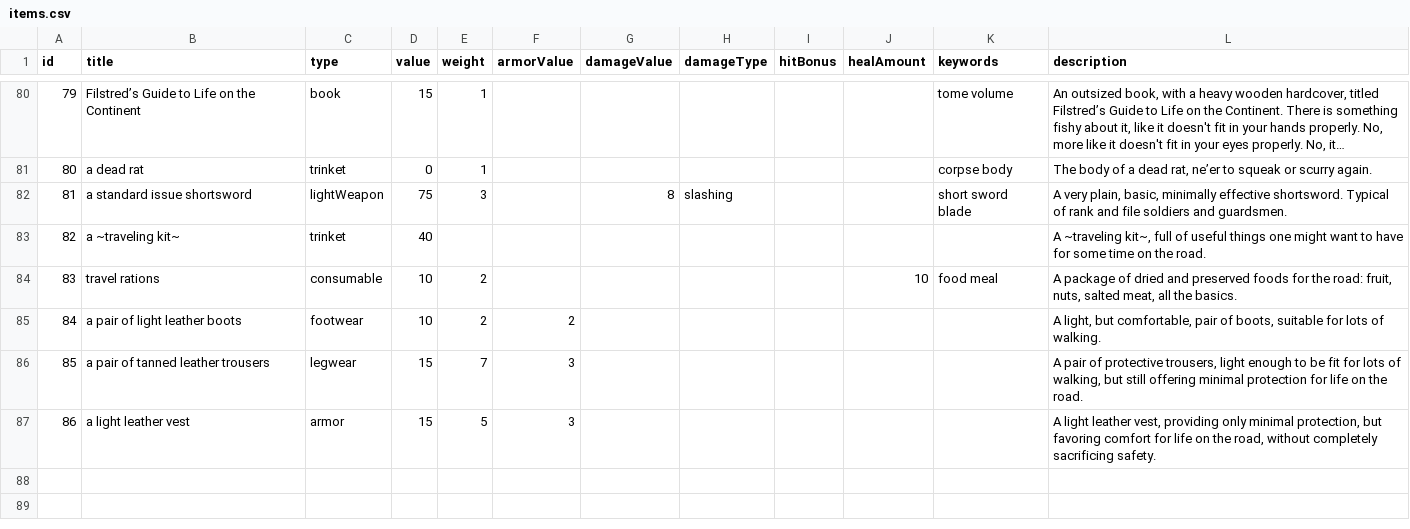
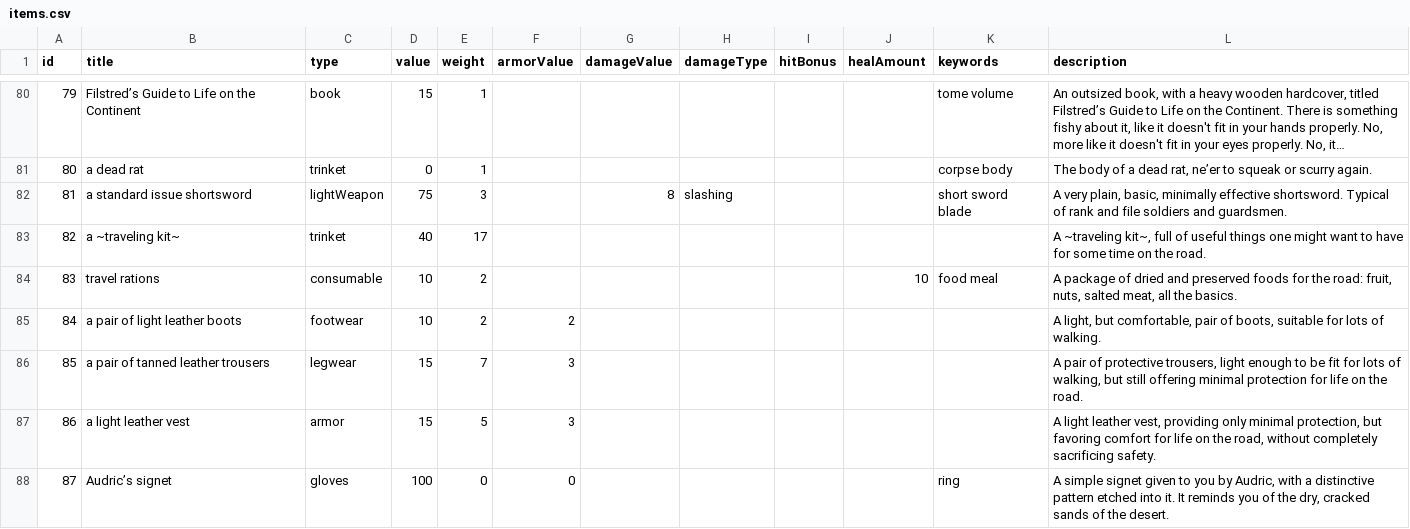
Before and after one commit to StevenKitzes/threadbare-mud, a CSV file: src/socket-server/items/items.csv, drawn as a sheet; only a part is shown, gaps mark what is left out; long unchanged cells end in ….

```diff
--- a/src/socket-server/items/items.csv
+++ b/src/socket-server/items/items.csv
@@ -82,3 +82,3 @@ id;title;type;value;weight;armorValue;damageValue;damageType;hitBonus;healAmount
 81;a standard issue shortsword;lightWeapon;75;3;;8;slashing;;;short sword blade;A very plain, basic, minimally effective shortsword.  Typical of rank and file soldiers and guardsmen.
-82;a ~traveling kit~;trinket;40;;;;;;;;A ~traveling kit~, full of useful things one might want to have for some time on the road.
+82;a ~traveling kit~;trinket;40;17;;;;;;;A ~traveling kit~, full of useful things one might want to have for some time on the road.
 83;travel rations;consumable;10;2;;;;;10;food meal;A package of dried and preserved foods for the road: fruit, nuts, salted meat, all the basics.
@@ -87 +87,2 @@ id;title;type;value;weight;armorValue;damageValue;damageType;hitBonus;healAmount
 86;a light leather vest;armor;15;5;3;;;;;;A light leather vest, providing only minimal protection, but favoring comfort for life on the road, without completely sacrificing safety.
+87;Audric’s signet;gloves;100;0;0;;;;;ring;A simple signet given to you by Audric, with a distinctive pattern etched into it.  It reminds you of the dry, cracked sands of the desert.
```
Also changed, not shown: src/socket-server/npcs/npcs.csv, 33 other files.
